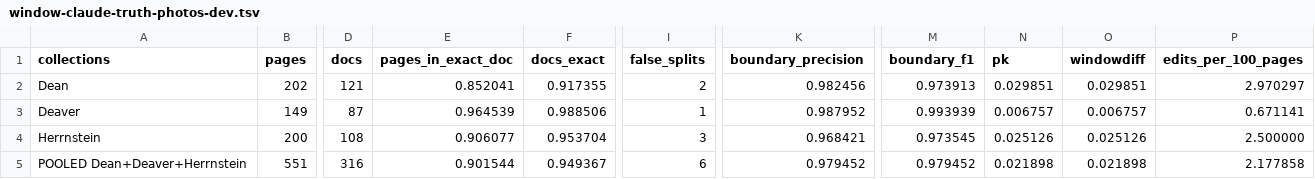
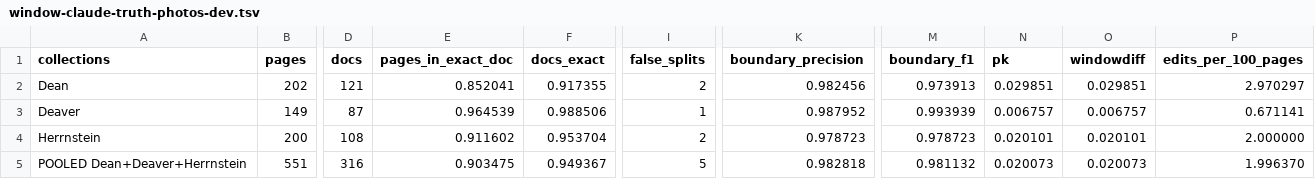
Before and after one commit to charlesapetersen/Archive-Suite, a TSV file: ArchiveProcessor/segbench-results/window-claude-truth-photos-dev.tsv, drawn as a sheet; only a part is shown, gaps mark what is left out; the diff names each change by its address in the sheet, - before the commit and + after, or states it on an @@ line.

```diff
--- a/ArchiveProcessor/segbench-results/window-claude-truth-photos-dev.tsv
+++ b/ArchiveProcessor/segbench-results/window-claude-truth-photos-dev.tsv
-E4 (pages_in_exact_doc): 0.906077
+E4 (pages_in_exact_doc): 0.911602
-I4 (false_splits): 3
+I4 (false_splits): 2
-K4 (boundary_precision): 0.968421
+K4 (boundary_precision): 0.978723
-M4 (boundary_f1): 0.973545
+M4 (boundary_f1): 0.978723
-N4 (pk): 0.025126
+N4 (pk): 0.020101
-O4 (windowdiff): 0.025126
+O4 (windowdiff): 0.020101
-P4 (edits_per_100_pages): 2.500000
+P4 (edits_per_100_pages): 2.000000
-E5 (pages_in_exact_doc): 0.901544
+E5 (pages_in_exact_doc): 0.903475
-I5 (false_splits): 6
+I5 (false_splits): 5
-K5 (boundary_precision): 0.979452
+K5 (boundary_precision): 0.982818
-M5 (boundary_f1): 0.979452
+M5 (boundary_f1): 0.981132
-N5 (pk): 0.021898
+N5 (pk): 0.020073
-O5 (windowdiff): 0.021898
+O5 (windowdiff): 0.020073
-P5 (edits_per_100_pages): 2.177858
+P5 (edits_per_100_pages): 1.996370
```
Also changed, not shown: ArchiveProcessor/segbench-results/all-new-dev.tsv, ArchiveProcessor/segbench-results/features-lr-dev.tsv, 16 other files.
